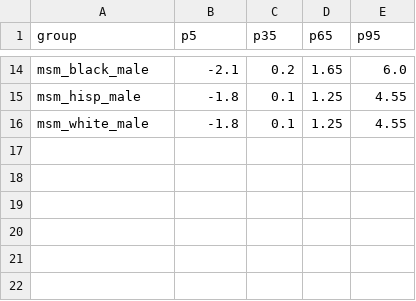
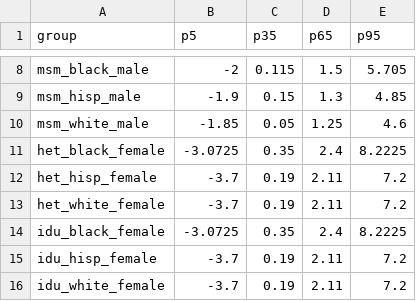
Before and after one commit to PearlHivModelingTeam/pearlModel, a CSV file: param_files/aim2/stage2/dm_delta_bmi.csv, drawn as a sheet; only a part is shown, gaps mark what is left out; addresses are those after the commit; the diff covers the shown part only; the diff names each change by its address in the sheet, - before the commit and + after, or states it on an @@ line.

```diff
--- a/param_files/aim2/stage2/dm_delta_bmi.csv
+++ b/param_files/aim2/stage2/dm_delta_bmi.csv
-B8 (p5): -2.1
+B8 (p5): -2
-C8 (p35): 0.2
+C8 (p35): 0.115
-D8 (p65): 1.65
+D8 (p65): 1.5
-E8 (p95): 6.0
+E8 (p95): 5.705
-B9 (p5): -1.8
+B9 (p5): -1.9
-C9 (p35): 0.1
+C9 (p35): 0.15
-D9 (p65): 1.25
+D9 (p65): 1.3
-E9 (p95): 4.55
+E9 (p95): 4.85
-B10 (p5): -1.8
+B10 (p5): -1.85
-C10 (p35): 0.1
+C10 (p35): 0.05
-E10 (p95): 4.55
+E10 (p95): 4.6
+row 11: het_black_female | -3.0725 | 0.35 | 2.4 | 8.2225
+row 12: het_hisp_female | -3.7 | 0.19 | 2.11 | 7.2
+row 13: het_white_female | -3.7 | 0.19 | 2.11 | 7.2
+row 14: idu_black_female | -3.0725 | 0.35 | 2.4 | 8.2225
+row 15: idu_hisp_female | -3.7 | 0.19 | 2.11 | 7.2
+row 16: idu_white_female | -3.7 | 0.19 | 2.11 | 7.2
```
Also changed, not shown: 6 removed rows and 23 edited cells elsewhere in this file, param_files/aim2/stage2/dm_coeff.csv, param_files/aim2/stage2/dm_post_art_bmi.csv, 15 other files.
